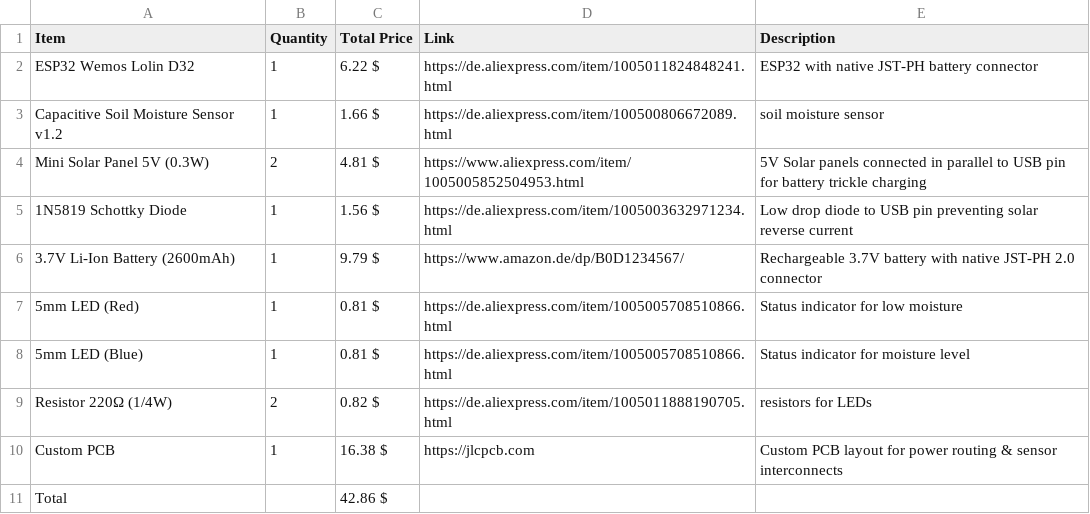
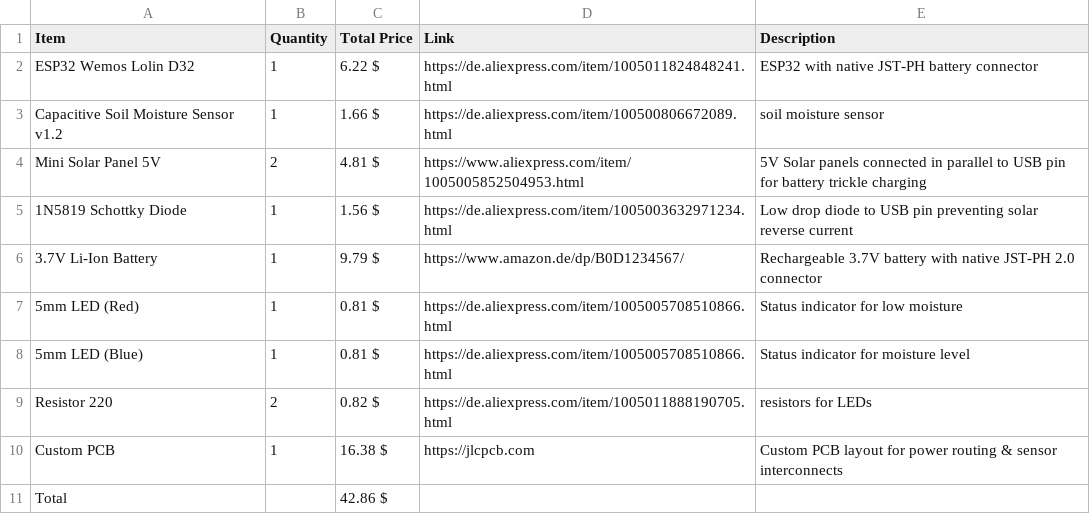
Before and after one commit to LeonOmo/Water-this-Plant-v2, a CSV file: BOM.csv, drawn as a sheet.

Commit message:
Update item names in BOM.csv for consistency

```diff
--- a/BOM.csv
+++ b/BOM.csv
@@ -3,8 +3,8 @@ ESP32 Wemos Lolin D32,1,6.22 $,https://de.aliexpress.com/item/1005011824848241.h
 Capacitive Soil Moisture Sensor v1.2,1,1.66 $,https://de.aliexpress.com/item/100500806672089.html,soil moisture sensor
-Mini Solar Panel 5V (0.3W),2,4.81 $,https://www.aliexpress.com/item/1005005852504953.html,5V Solar panels connected in parallel to USB pin for battery trickle charging
+Mini Solar Panel 5V ,2,4.81 $,https://www.aliexpress.com/item/1005005852504953.html,5V Solar panels connected in parallel to USB pin for battery trickle charging
 1N5819 Schottky Diode,1,1.56 $,https://de.aliexpress.com/item/1005003632971234.html,Low drop diode to USB pin preventing solar reverse current
-3.7V Li-Ion Battery (2600mAh),1,9.79 $,https://www.amazon.de/dp/B0D1234567/,Rechargeable 3.7V battery with native JST-PH 2.0 connector
+3.7V Li-Ion Battery,1,9.79 $,https://www.amazon.de/dp/B0D1234567/,Rechargeable 3.7V battery with native JST-PH 2.0 connector
 5mm LED (Red),1,0.81 $,https://de.aliexpress.com/item/1005005708510866.html,Status indicator for low moisture
 5mm LED (Blue),1,0.81 $,https://de.aliexpress.com/item/1005005708510866.html,Status indicator for moisture level
-Resistor 220Ω (1/4W),2,0.82 $,https://de.aliexpress.com/item/1005011888190705.html,resistors for LEDs
+Resistor 220,2,0.82 $,https://de.aliexpress.com/item/1005011888190705.html,resistors for LEDs
 Custom PCB,1,16.38 $,https://jlcpcb.com,Custom PCB layout for power routing & sensor interconnects
```
